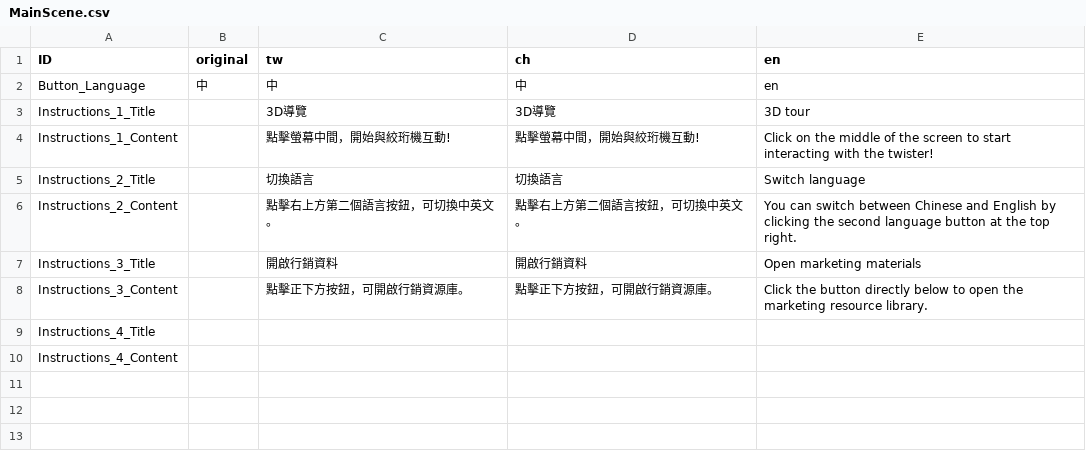
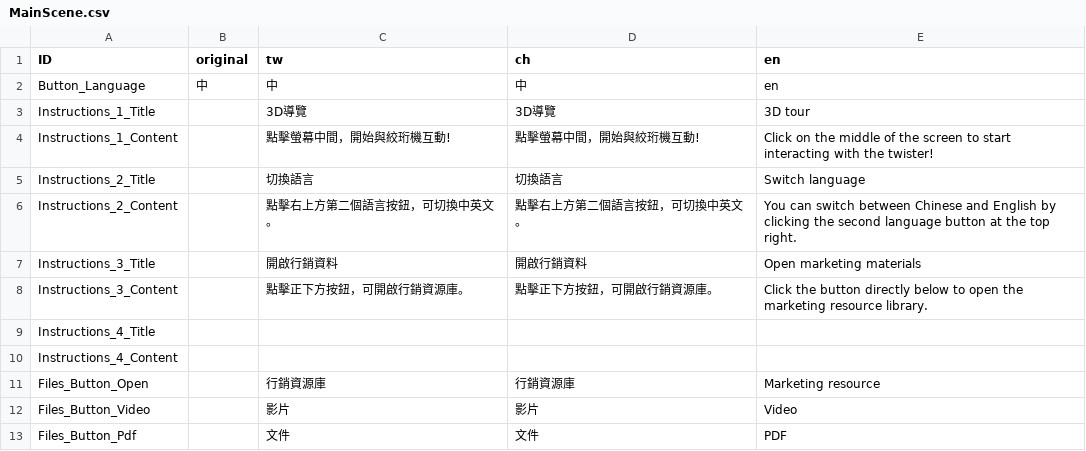
Before and after one commit to WhatsNowStudio/SIRUBA_3DShowcase, a CSV file: Assets/Resources/MainScene.csv, drawn as a sheet; the diff names each change by its address in the sheet, - before the commit and + after, or states it on an @@ line.

```diff
--- a/Assets/Resources/MainScene.csv
+++ b/Assets/Resources/MainScene.csv
+row 11: Files_Button_Open |  | 行銷資源庫 | 行銷資源庫 | Marketing resource
+row 12: Files_Button_Video |  | 影片 | 影片 | Video
+row 13: Files_Button_Pdf |  | 文件 | 文件 | PDF
```
Also changed, not shown: 9 other files.
